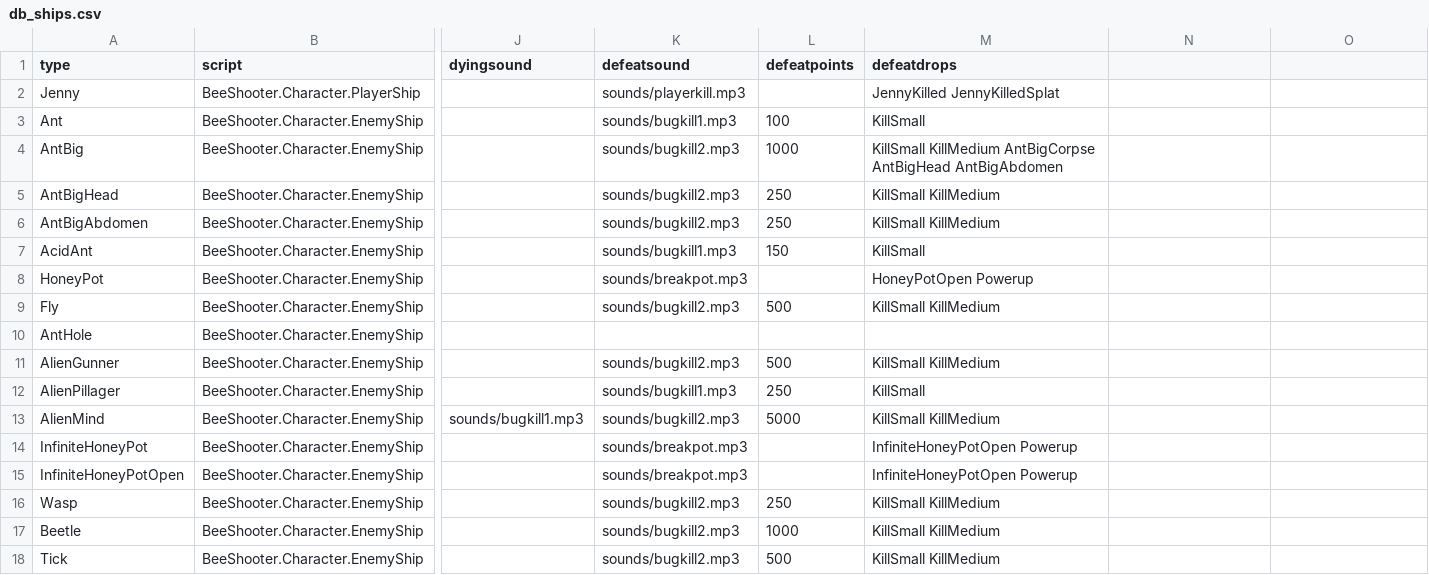
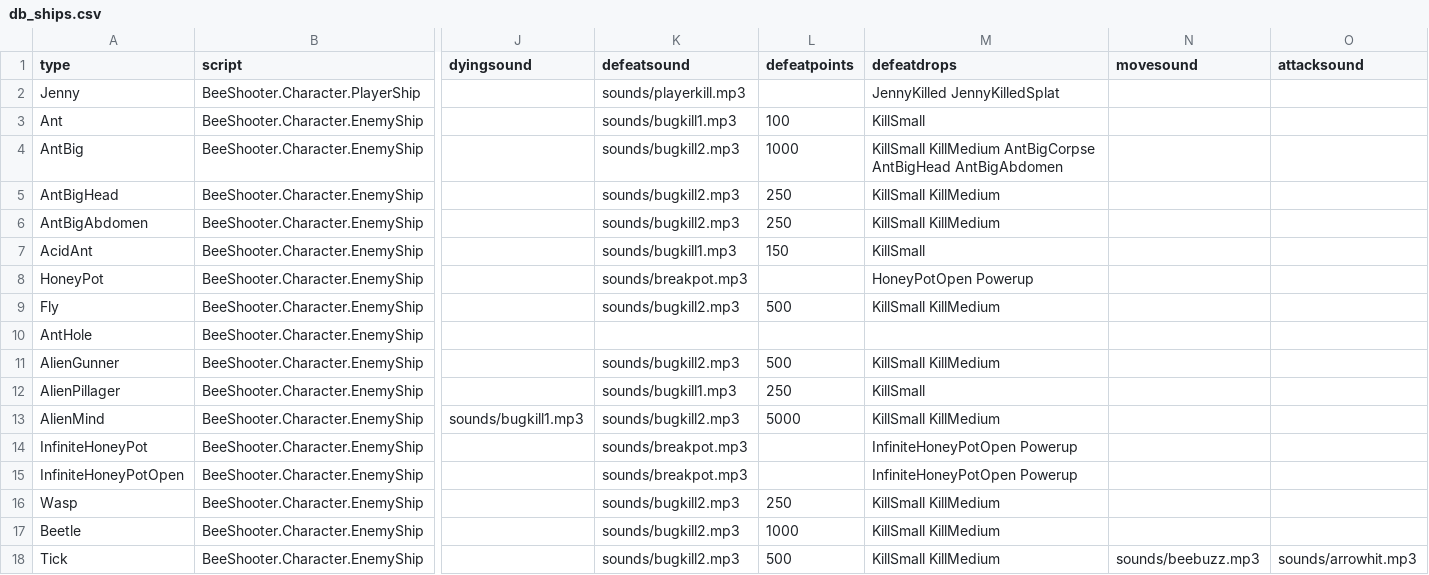
Before and after one commit to IoriBranford/beeshooter, a CSV file: data/db_ships.csv, drawn as a sheet; only a part is shown, gaps mark what is left out; the diff names each change by its address in the sheet, - before the commit and + after, or states it on an @@ line.

Commit message:
Add insect buzzing sound asset.

```diff
--- a/data/db_ships.csv
+++ b/data/db_ships.csv
-N1: (empty)
+N1: movesound
-O1: (empty)
+O1: attacksound
-N18 (movesound): (empty)
+N18 (movesound): sounds/beebuzz.mp3
-O18 (attacksound): (empty)
+O18 (attacksound): sounds/arrowhit.mp3
```
Also changed, not shown: 2 other files.
